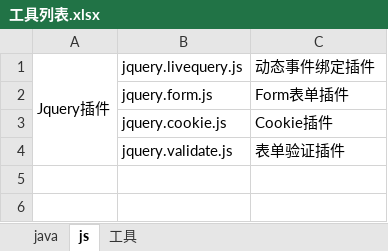
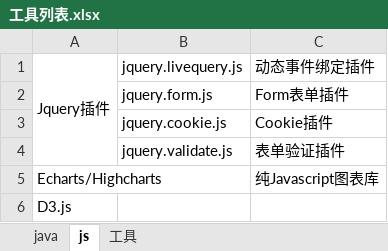
Before and after one commit to kolenxiao/work, an Excel workbook: tools/工具列表.xlsx, sheet js, drawn as a sheet; values as stored, in another font and other column widths than the file's, no borders; the diff names each change by its address in the sheet, - before the commit and + after, or states it on an @@ line.

```diff
--- a/tools/工具列表.xlsx (sheet js)
+++ b/tools/工具列表.xlsx (sheet js)
+row 5: Echarts/Highcharts |  | 纯Javascript图表库
+row 6: D3.js
```
Also changed, not shown: sheet 工具, sheet java, 9 other files.
